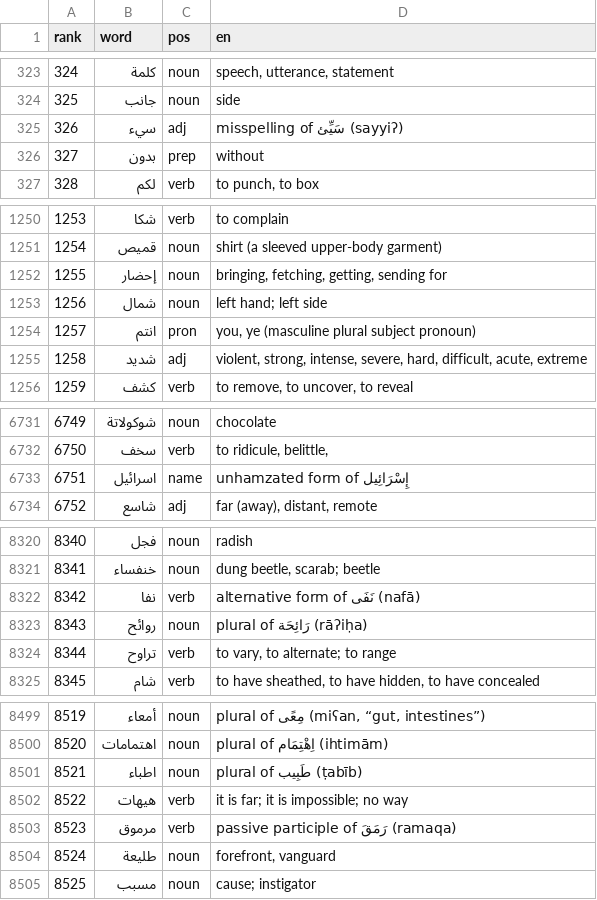
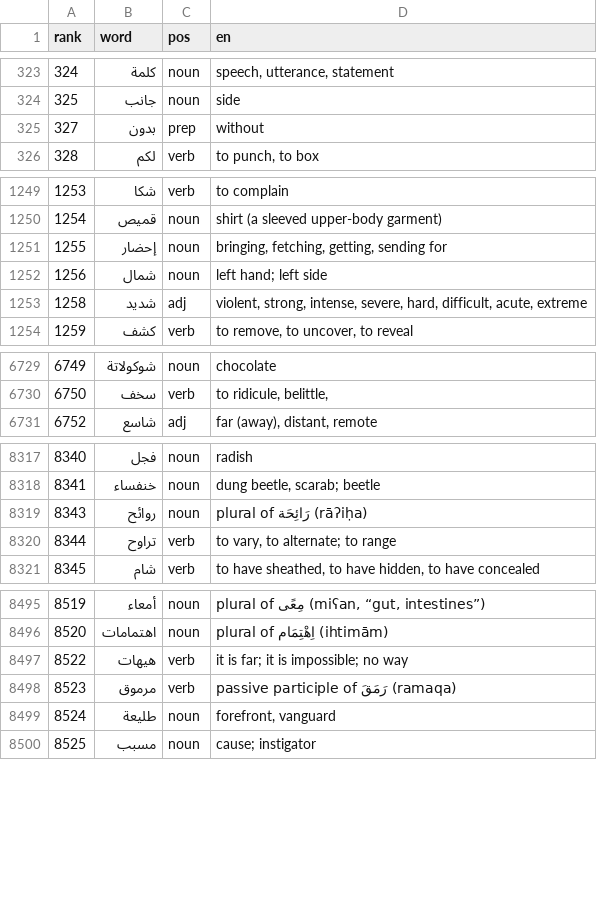
Before and after one commit to CorneliuSmith/polyglot-srs, a TSV file: data/ar_frequency.tsv, drawn as a sheet; only a part is shown, gaps mark what is left out.

```diff
--- a/data/ar_frequency.tsv
+++ b/data/ar_frequency.tsv
@@ -324,3 +324,2 @@ rank	word	pos	en
 325	جانب	noun	side
-326	سيء	adj	misspelling of سَيِّئ (sayyiʔ)
 327	بدون	prep	without
@@ -1253,3 +1252,2 @@ rank	word	pos	en
 1256	شمال	noun	left hand; left side
-1257	انتم	pron	you, ye (masculine plural subject pronoun)
 1258	شديد	adj	violent, strong, intense, severe, hard, difficult, acute, extreme
@@ -6732,3 +6730,2 @@ rank	word	pos	en
 6750	سخف	verb	to ridicule, belittle,
-6751	اسرائيل	name	unhamzated form of إِسْرَائِيل
 6752	شاسع	adj	far (away), distant, remote
@@ -8321,3 +8318,2 @@ rank	word	pos	en
 8341	خنفساء	noun	dung beetle, scarab; beetle
-8342	نفا	verb	alternative form of نَفَى (nafā)
 8343	روائح	noun	plural of رَائِحَة (rāʔiḥa)
@@ -8500,3 +8496,2 @@ rank	word	pos	en
 8520	اهتمامات	noun	plural of اِهْتِمَام (ihtimām)
-8521	اطباء	noun	plural of طَبِيب (ṭabīb)
 8522	هيهات	verb	it is far; it is impossible; no way
```
Also changed, not shown: data/de_frequency.tsv, data/el_frequency.tsv, 17 other files.
